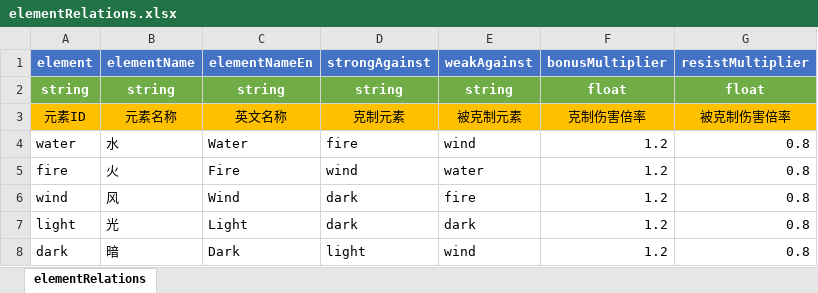
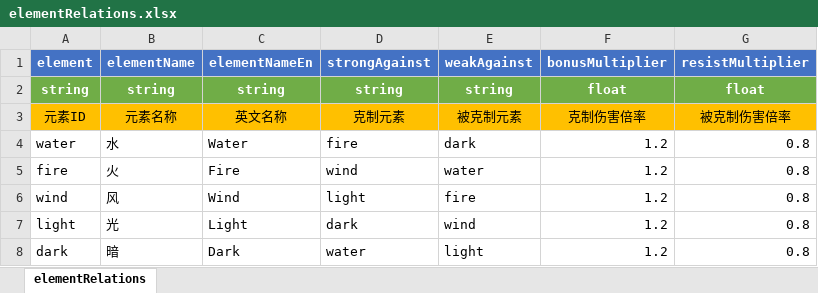
Before and after one commit to zg19840417/NeonAbyss, an Excel workbook: assets/data/excel/elementRelations.xlsx, sheet elementRelations, drawn as a sheet; values as stored, in another font and other column widths than the file's, no borders; the diff names each change by its address in the sheet, - before the commit and + after, or states it on an @@ line.

```diff
--- a/assets/data/excel/elementRelations.xlsx (sheet elementRelations)
+++ b/assets/data/excel/elementRelations.xlsx (sheet elementRelations)
-E4 (weakAgainst): wind
+E4 (weakAgainst): dark
-D6 (strongAgainst): dark
+D6 (strongAgainst): light
-E7 (weakAgainst): dark
+E7 (weakAgainst): wind
-D8 (strongAgainst): light
+D8 (strongAgainst): water
-E8 (weakAgainst): wind
+E8 (weakAgainst): light
```
Also changed, not shown: assets/data/excel/achievement.xlsx, assets/data/excel/events.xlsx, 15 other files.
